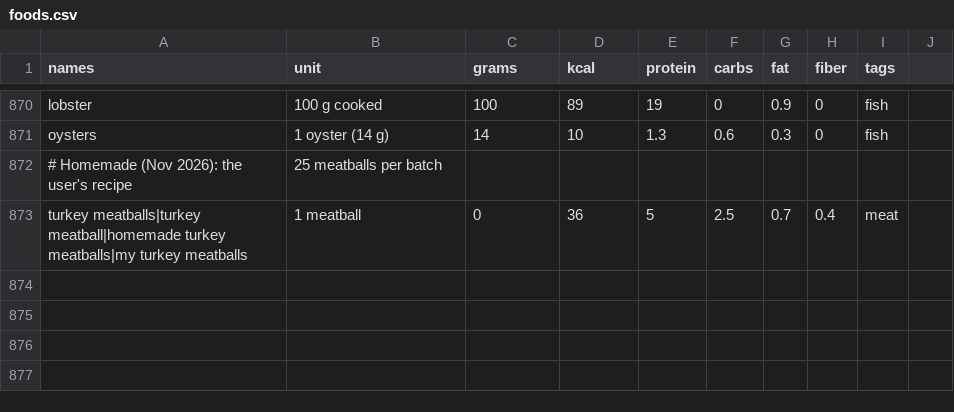
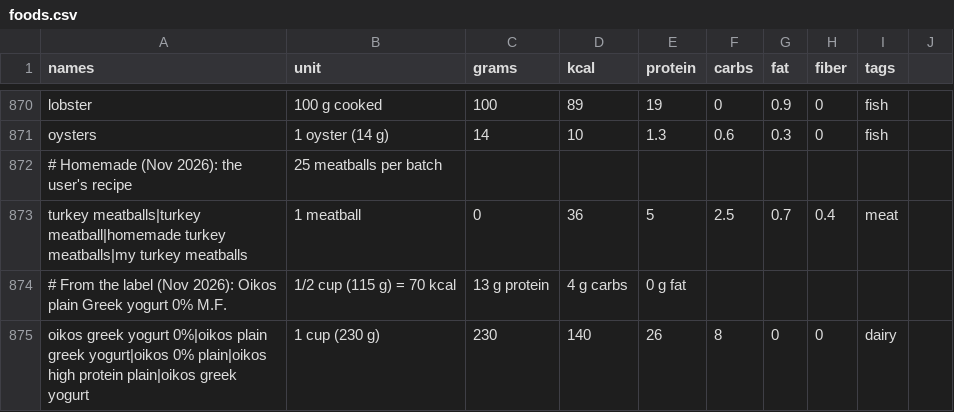
Before and after one commit to amirarzani63/Health-Tracker-App, a CSV file: app/data/foods.csv, drawn as a sheet; only a part is shown, gaps mark what is left out.

```diff
--- a/app/data/foods.csv
+++ b/app/data/foods.csv
@@ -873 +873,3 @@ oysters,1 oyster (14 g),14,10,1.3,0.6,0.3,0,fish
 turkey meatballs|turkey meatball|homemade turkey meatballs|my turkey meatballs,1 meatball,0,36,5,2.5,0.7,0.4,meat
+# From the label (Nov 2026): Oikos plain Greek yogurt 0% M.F., 1/2 cup (115 g) = 70 kcal, 13 g protein, 4 g carbs, 0 g fat
+oikos greek yogurt 0%|oikos plain greek yogurt|oikos 0% plain|oikos high protein plain|oikos greek yogurt,1 cup (230 g),230,140,26,8,0,0,dairy
```
